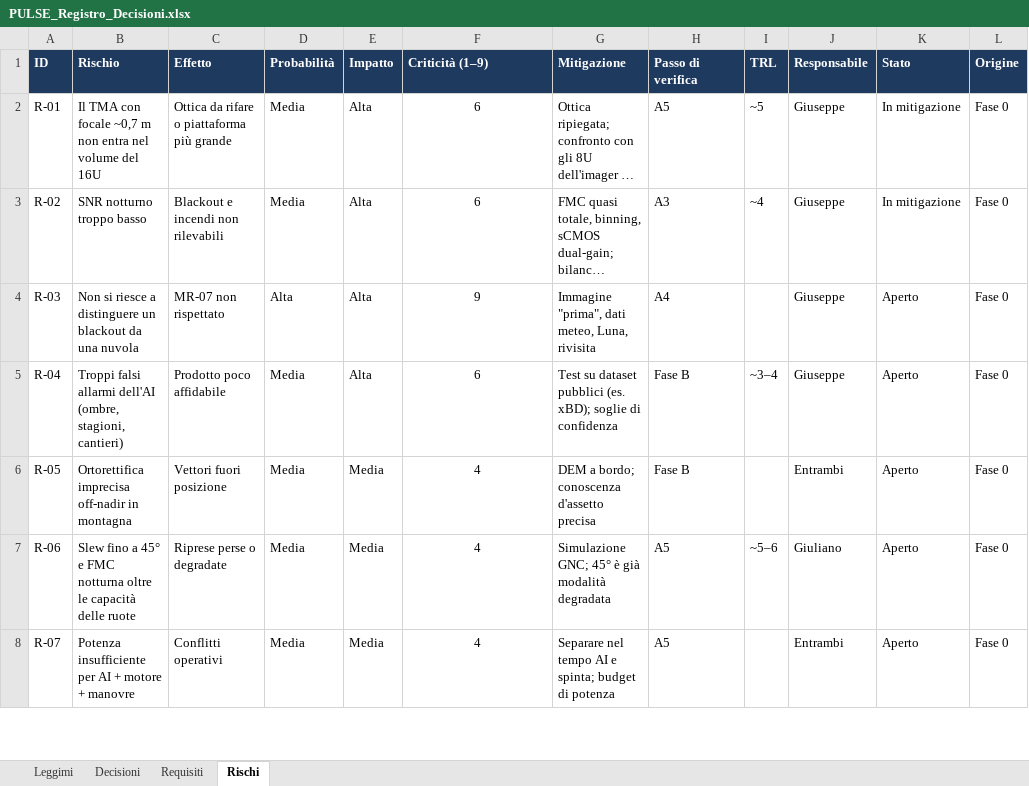
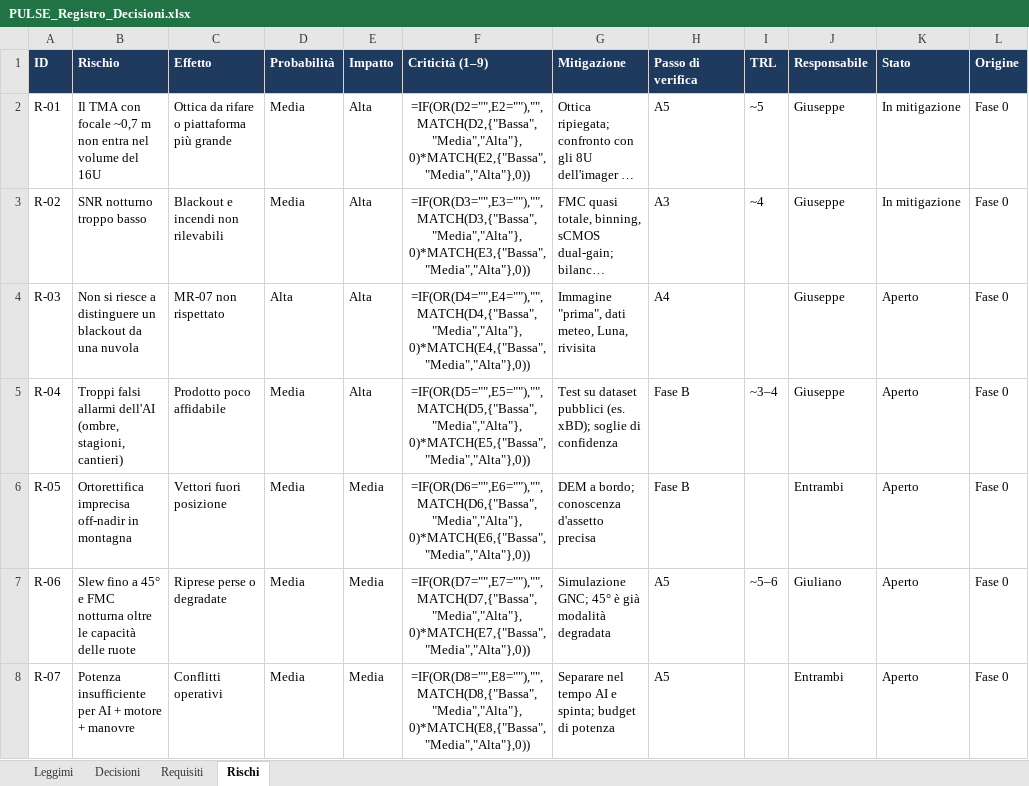
Before and after one commit to GiulianoPennacchioJ/PULSE-16u-cubesat, an Excel workbook: PULSE_Registro_Decisioni.xlsx, sheet Rischi, drawn as a sheet; only a part is shown; long unchanged cells end in …; values as stored, in another font and other column widths than the file's, no borders; formulas without a stored value are shown as written; charts and pictures and conditional formats not drawn; the diff covers the shown part only; the diff names each change by its address in the sheet, - before the commit and + after, or states it on an @@ line.

```diff
--- a/PULSE_Registro_Decisioni.xlsx (sheet Rischi)
+++ b/PULSE_Registro_Decisioni.xlsx (sheet Rischi)
-F2 (Criticità (1–9)): 6
+F2 (Criticità (1–9)): =IF(OR(D2="",E2=""),"",MATCH(D2,{"Bassa","Media","Alta"},0)*MATCH(E2,{"Bassa","Media","Alta"},0))
-F3 (Criticità (1–9)): 6
+F3 (Criticità (1–9)): =IF(OR(D3="",E3=""),"",MATCH(D3,{"Bassa","Media","Alta"},0)*MATCH(E3,{"Bassa","Media","Alta"},0))
-F4 (Criticità (1–9)): 9
+F4 (Criticità (1–9)): =IF(OR(D4="",E4=""),"",MATCH(D4,{"Bassa","Media","Alta"},0)*MATCH(E4,{"Bassa","Media","Alta"},0))
-F5 (Criticità (1–9)): 6
+F5 (Criticità (1–9)): =IF(OR(D5="",E5=""),"",MATCH(D5,{"Bassa","Media","Alta"},0)*MATCH(E5,{"Bassa","Media","Alta"},0))
-F6 (Criticità (1–9)): 4
+F6 (Criticità (1–9)): =IF(OR(D6="",E6=""),"",MATCH(D6,{"Bassa","Media","Alta"},0)*MATCH(E6,{"Bassa","Media","Alta"},0))
-F7 (Criticità (1–9)): 4
+F7 (Criticità (1–9)): =IF(OR(D7="",E7=""),"",MATCH(D7,{"Bassa","Media","Alta"},0)*MATCH(E7,{"Bassa","Media","Alta"},0))
-F8 (Criticità (1–9)): 4
+F8 (Criticità (1–9)): =IF(OR(D8="",E8=""),"",MATCH(D8,{"Bassa","Media","Alta"},0)*MATCH(E8,{"Bassa","Media","Alta"},0))
```
Also changed, not shown: 16 added rows and 22 edited cells elsewhere in this sheet, sheet Leggimi, sheet Decisioni, sheet Requisiti, charts or pictures.
